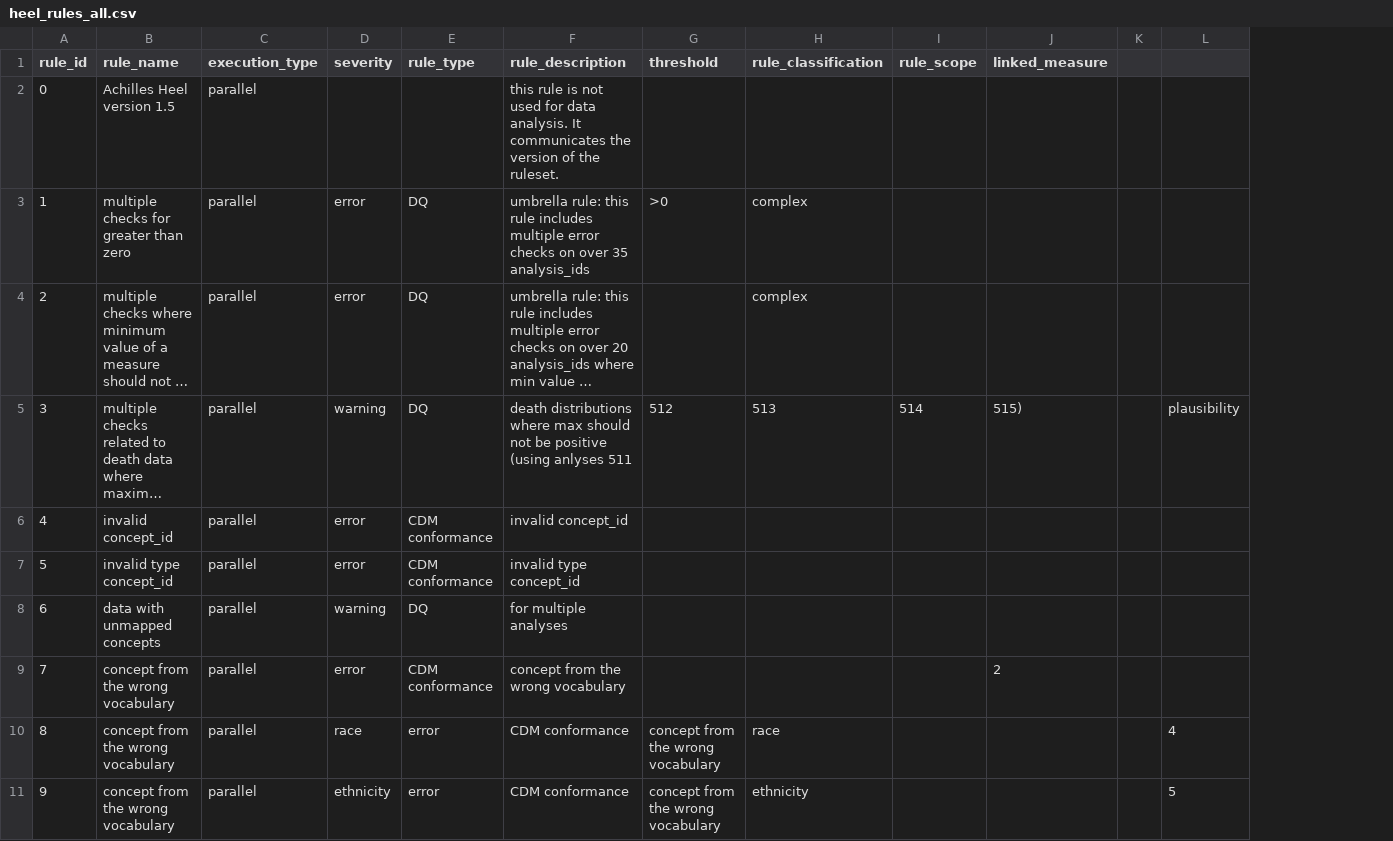
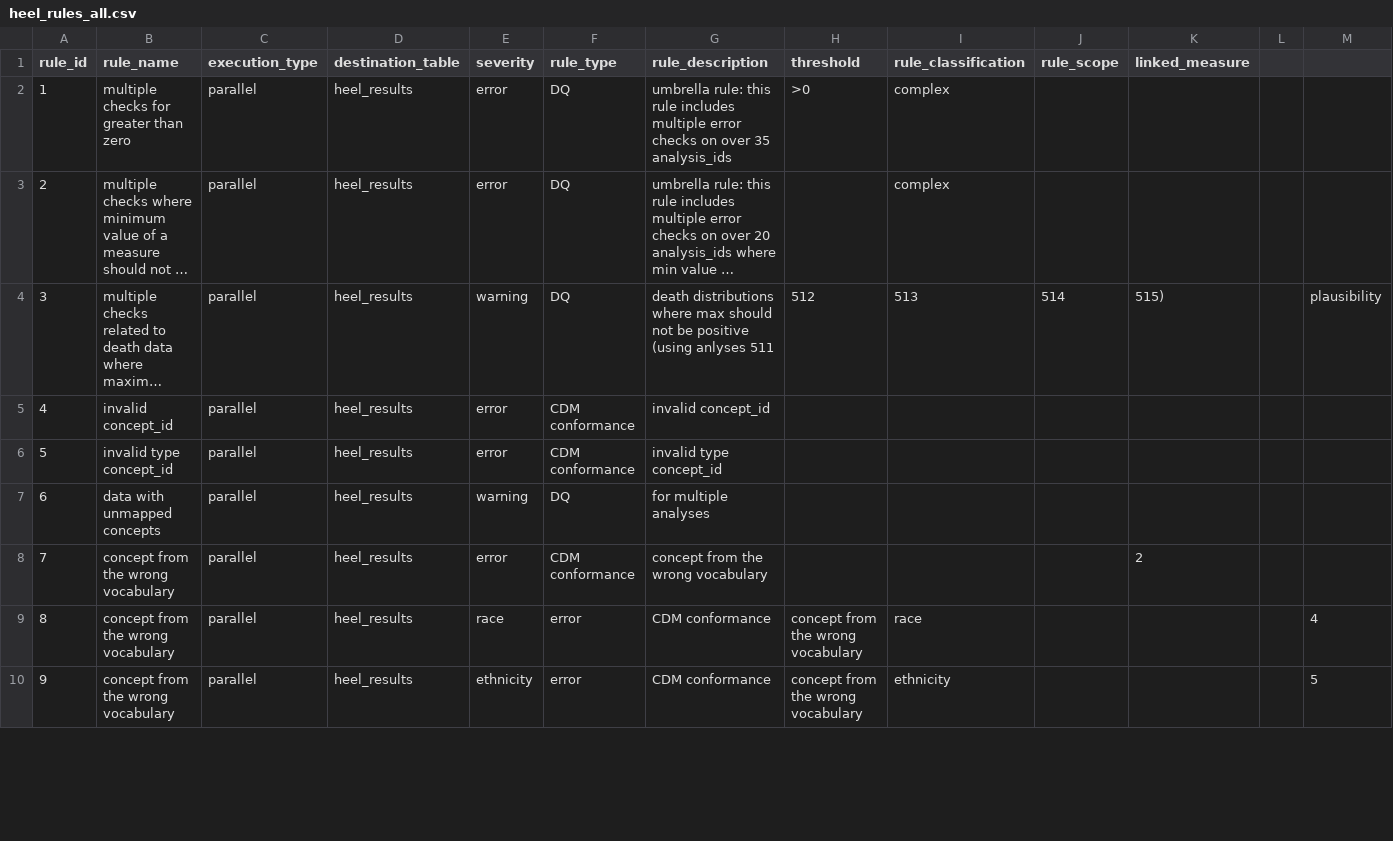
Before and after one commit to OHDSI/Achilles, a CSV file: inst/csv/heel/heel_rules_all.csv, drawn as a sheet; only a part is shown; long unchanged cells end in …; removed rows and columns are numbered as before the commit, all else as after; rows hold the shown columns only; the diff names each change by its address in the sheet, - before the commit and + after, or states it on an @@ line.

Commit message:
Simplification of CSVs and SQL files for Heels, and updated achillesHeel function to align. Updated Developer README.

```diff
--- a/inst/csv/heel/heel_rules_all.csv
+++ b/inst/csv/heel/heel_rules_all.csv
+column D (destination_table), rows 2-10: all heel_results
-row 2: 0 | Achilles Heel version 1.5 | parallel |  |  | this rule is not used for data analysis. It communicates the version of the ruleset.
```
Also changed, not shown: 55 other files.
